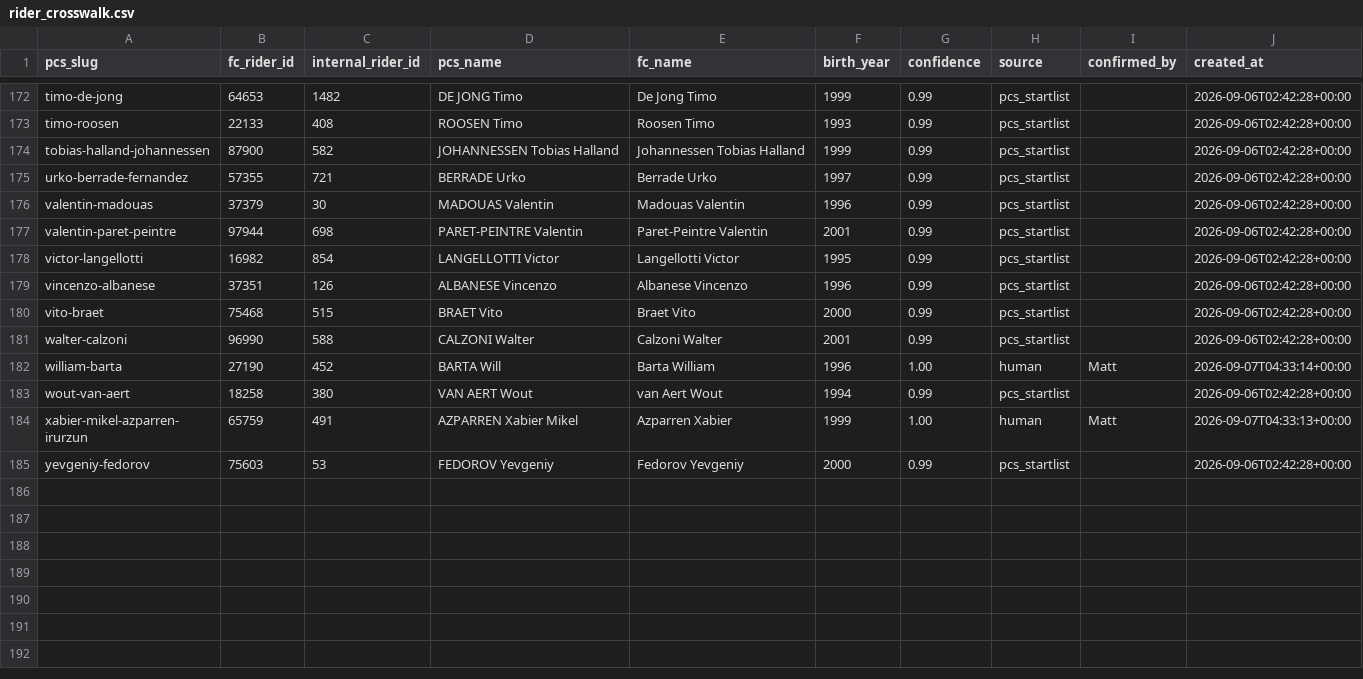
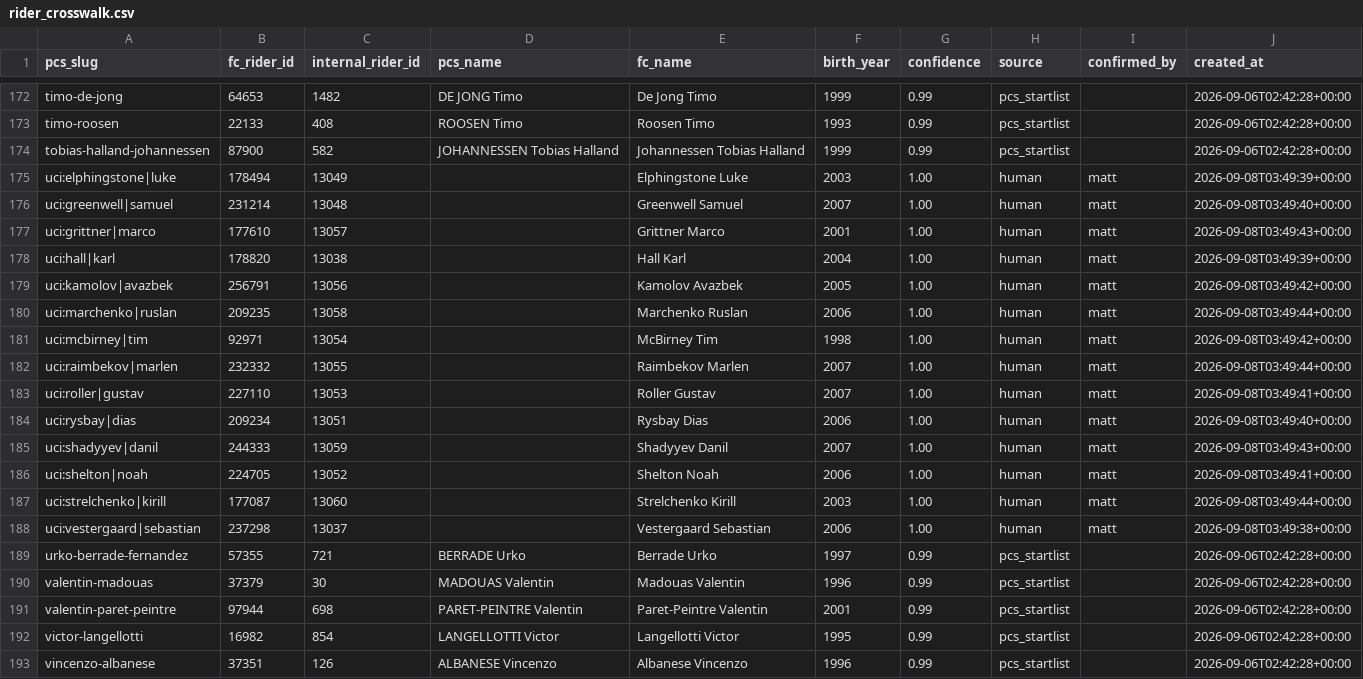
Before and after one commit to mdpriselac/box-score-cycling, a CSV file: performance_eval/crosswalk/rider_crosswalk.csv, drawn as a sheet; only a part is shown, gaps mark what is left out; the shorter side is filled out with more unchanged rows; the diff names each change by its address in the sheet, - before the commit and + after, or states it on an @@ line.

```diff
--- a/performance_eval/crosswalk/rider_crosswalk.csv
+++ b/performance_eval/crosswalk/rider_crosswalk.csv
+row 175: uci:elphingstone|luke | 178494 | 13049 |  | Elphingstone Luke | 2003 | 1.00 | human | matt | 2026-09-08T03:49:39+00:00
+row 176: uci:greenwell|samuel | 231214 | 13048 |  | Greenwell Samuel | 2007 | 1.00 | human | matt | 2026-09-08T03:49:40+00:00
+row 177: uci:grittner|marco | 177610 | 13057 |  | Grittner Marco | 2001 | 1.00 | human | matt | 2026-09-08T03:49:43+00:00
+row 178: uci:hall|karl | 178820 | 13038 |  | Hall Karl | 2004 | 1.00 | human | matt | 2026-09-08T03:49:39+00:00
+row 179: uci:kamolov|avazbek | 256791 | 13056 |  | Kamolov Avazbek | 2005 | 1.00 | human | matt | 2026-09-08T03:49:42+00:00
+row 180: uci:marchenko|ruslan | 209235 | 13058 |  | Marchenko Ruslan | 2006 | 1.00 | human | matt | 2026-09-08T03:49:44+00:00
+row 181: uci:mcbirney|tim | 92971 | 13054 |  | McBirney Tim | 1998 | 1.00 | human | matt | 2026-09-08T03:49:42+00:00
+row 182: uci:raimbekov|marlen | 232332 | 13055 |  | Raimbekov Marlen | 2007 | 1.00 | human | matt | 2026-09-08T03:49:44+00:00
+row 183: uci:roller|gustav | 227110 | 13053 |  | Roller Gustav | 2007 | 1.00 | human | matt | 2026-09-08T03:49:41+00:00
+row 184: uci:rysbay|dias | 209234 | 13051 |  | Rysbay Dias | 2006 | 1.00 | human | matt | 2026-09-08T03:49:40+00:00
+row 185: uci:shadyyev|danil | 244333 | 13059 |  | Shadyyev Danil | 2007 | 1.00 | human | matt | 2026-09-08T03:49:43+00:00
+row 186: uci:shelton|noah | 224705 | 13052 |  | Shelton Noah | 2006 | 1.00 | human | matt | 2026-09-08T03:49:41+00:00
+row 187: uci:strelchenko|kirill | 177087 | 13060 |  | Strelchenko Kirill | 2003 | 1.00 | human | matt | 2026-09-08T03:49:44+00:00
+row 188: uci:vestergaard|sebastian | 237298 | 13037 |  | Vestergaard Sebastian | 2006 | 1.00 | human | matt | 2026-09-08T03:49:38+00:00
```
Also changed, not shown: 1 other file.
